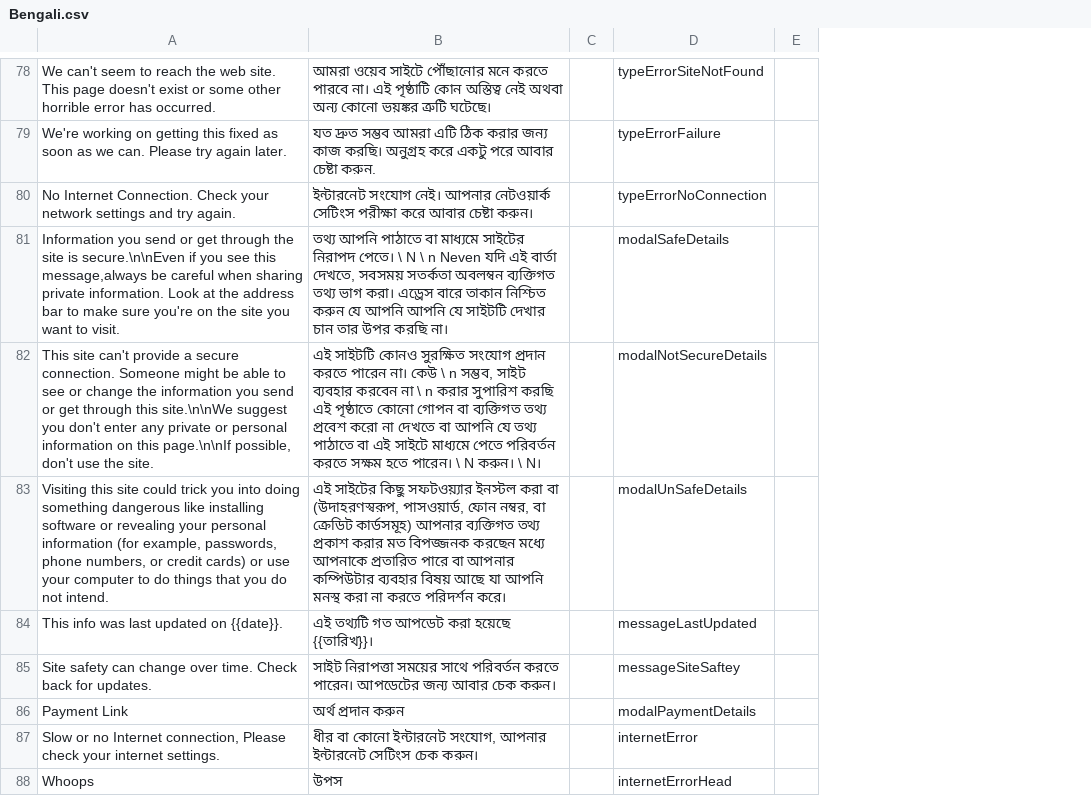
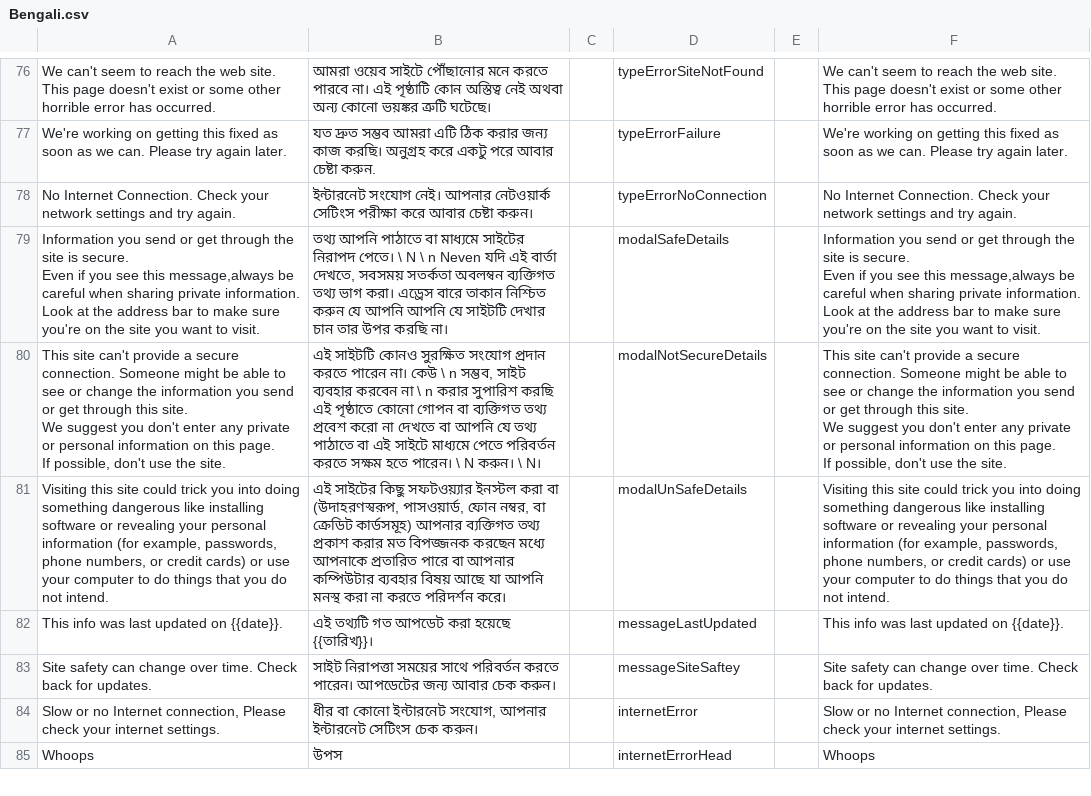
Before and after one commit to dhiway/seqr-mobile-translations, a CSV file: locale/Bengali.csv, drawn as a sheet; only a part is shown, gaps mark what is left out; removed rows and columns are numbered as before the commit, all else as after; ↵ is a line break in a cell; the diff covers the shown part only; the diff names each change by its address in the sheet, - before the commit and + after, or states it on an @@ line.

Commit message:
Update Bengali.csv (POEditor.com)

```diff
--- a/locale/Bengali.csv
+++ b/locale/Bengali.csv
-column C, empty
+column C, empty
-column E, empty
+column E, empty
+column F, rows 76-85: We can't seem to reach the web site. This page doesn't exist or some other horrible error has occurred. | We're working on getting this fixed as soon as we can. Please try again later. | No Internet Connection. Check your network settings and try again. | Information you send or get through the site is secure. ↵ Even if you see this message,always be careful when sharing private information. Look at the address bar to make sure you're on the site you want to visit. | This site can't provide a secure connection. Someone might be able to see or change the information you send or get through this site. ↵ We suggest you don't enter any private or personal information on this page. ↵ If possible, don't use the site. | Visiting this site could trick you into doing something dangerous like installing software or revealing your personal information (for example, passwords, phone numbers, or credit cards) or use your computer to do things that you do not intend. | This info was last updated on {{date}}. | Site safety can change over time. Check back for updates. | Slow or no Internet connection, Please check your internet settings. | Whoops
-A79: …site is secure.\n\nEven if you…
+A79: …site is secure. ↵ Even if you…
-A80: …through this site.\n\nWe suggest you don't enter any private or personal information on this page.\n\nIf possible, don't…
+A80: …through this site. ↵ We suggest you don't enter any private or personal information on this page. ↵ If possible, don't…
-row 86: Payment Link | অর্থ প্রদান করুন |  | modalPaymentDetails
```
Also changed, not shown: 1 added row, 2 removed rows and 3 edited cells elsewhere in this file.
